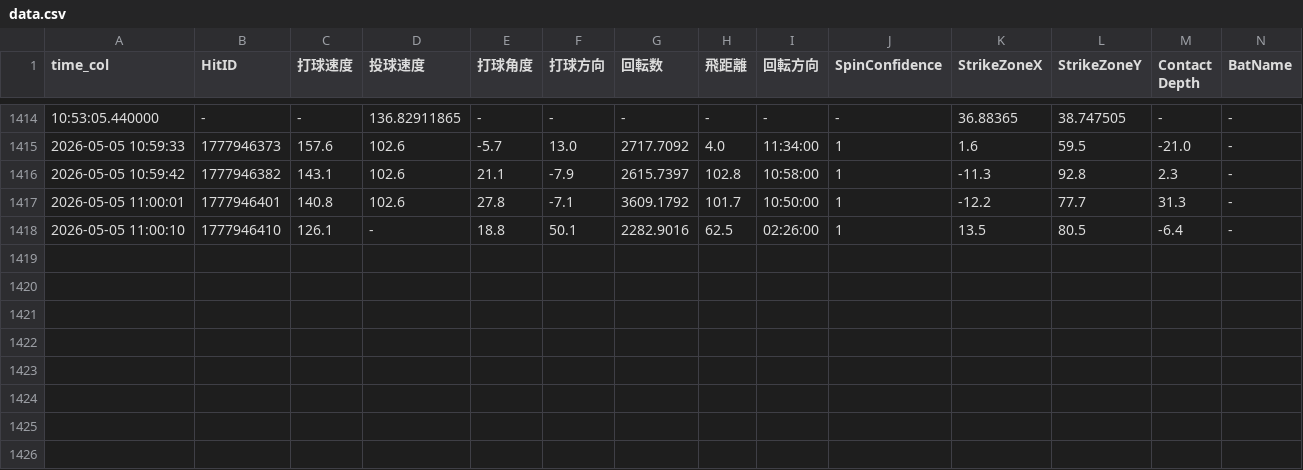
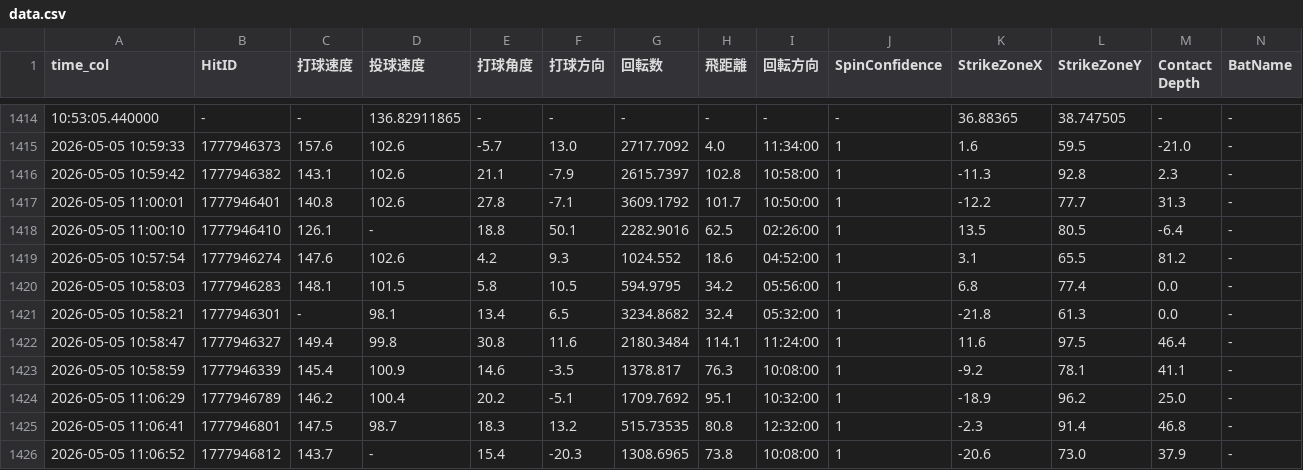
Before and after one commit to sakanatama-hub/Batting-feedback, a CSV file: data.csv, drawn as a sheet; only a part is shown, gaps mark what is left out; rows hold the shown columns only; the diff names each change by its address in the sheet, - before the commit and + after, or states it on an @@ line.

Commit message:
Update data 2026-05-05 08:05:52.641341

```diff
--- a/data.csv
+++ b/data.csv
+row 1419: 2026-05-05 10:57:54 | 1777946274 | 147.6 | 102.6 | 4.2 | 9.3 | 1024.552 | 18.6 | 04:52:00 | 1 | 3.1 | 65.5 | 81.2 | -
+row 1420: 2026-05-05 10:58:03 | 1777946283 | 148.1 | 101.5 | 5.8 | 10.5 | 594.9795 | 34.2 | 05:56:00 | 1 | 6.8 | 77.4 | 0.0 | -
+row 1421: 2026-05-05 10:58:21 | 1777946301 | - | 98.1 | 13.4 | 6.5 | 3234.8682 | 32.4 | 05:32:00 | 1 | -21.8 | 61.3 | 0.0 | -
+row 1422: 2026-05-05 10:58:47 | 1777946327 | 149.4 | 99.8 | 30.8 | 11.6 | 2180.3484 | 114.1 | 11:24:00 | 1 | 11.6 | 97.5 | 46.4 | -
+row 1423: 2026-05-05 10:58:59 | 1777946339 | 145.4 | 100.9 | 14.6 | -3.5 | 1378.817 | 76.3 | 10:08:00 | 1 | -9.2 | 78.1 | 41.1 | -
+row 1424: 2026-05-05 11:06:29 | 1777946789 | 146.2 | 100.4 | 20.2 | -5.1 | 1709.7692 | 95.1 | 10:32:00 | 1 | -18.9 | 96.2 | 25.0 | -
+row 1425: 2026-05-05 11:06:41 | 1777946801 | 147.5 | 98.7 | 18.3 | 13.2 | 515.73535 | 80.8 | 12:32:00 | 1 | -2.3 | 91.4 | 46.8 | -
+row 1426: 2026-05-05 11:06:52 | 1777946812 | 143.7 | - | 15.4 | -20.3 | 1308.6965 | 73.8 | 10:08:00 | 1 | -20.6 | 73.0 | 37.9 | -
```
